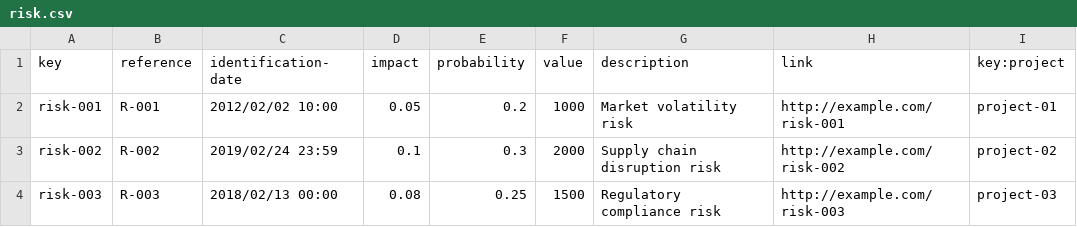
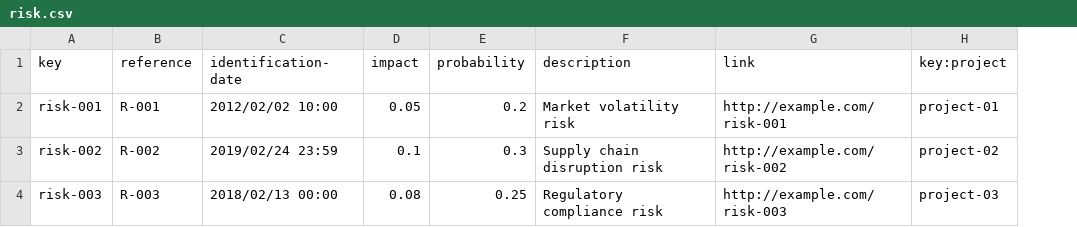
Before and after one commit to luchersol/Acme-SF-D03, a CSV file: src/main/webapp/WEB-INF/resources/sample-data/risk.csv, drawn as a sheet; the diff names each change by its address in the sheet, - before the commit and + after, or states it on an @@ line.

Commit message:
Fix risk and contracts csv

```diff
--- a/src/main/webapp/WEB-INF/resources/sample-data/risk.csv
+++ b/src/main/webapp/WEB-INF/resources/sample-data/risk.csv
-column F (value), rows 2-4: 1000 | 2000 | 1500
```
Also changed, not shown: src/main/webapp/WEB-INF/resources/sample-data/contract.csv, 1 other file.
